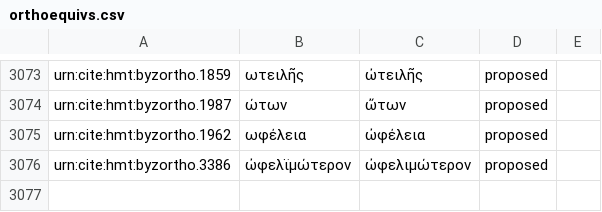
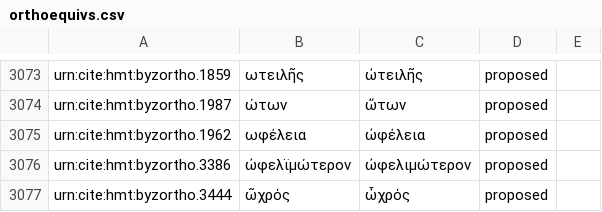
Before and after one commit to homermultitext/byzortho, a CSV file: orthoequivs.csv, drawn as a sheet; only a part is shown, gaps mark what is left out.

Commit message:
Update orthoequivs.csv

```diff
--- a/orthoequivs.csv
+++ b/orthoequivs.csv
@@ -3076 +3076,2 @@ urn:cite:hmt:byzortho.1962,ωφέλεια,ὠφέλεια,proposed,
 urn:cite:hmt:byzortho.3386,ὠφελϊμώτερον,ὠφελιμώτερον,proposed,
+urn:cite:hmt:byzortho.3444,ῶχρός,ὦχρός,proposed,
```
